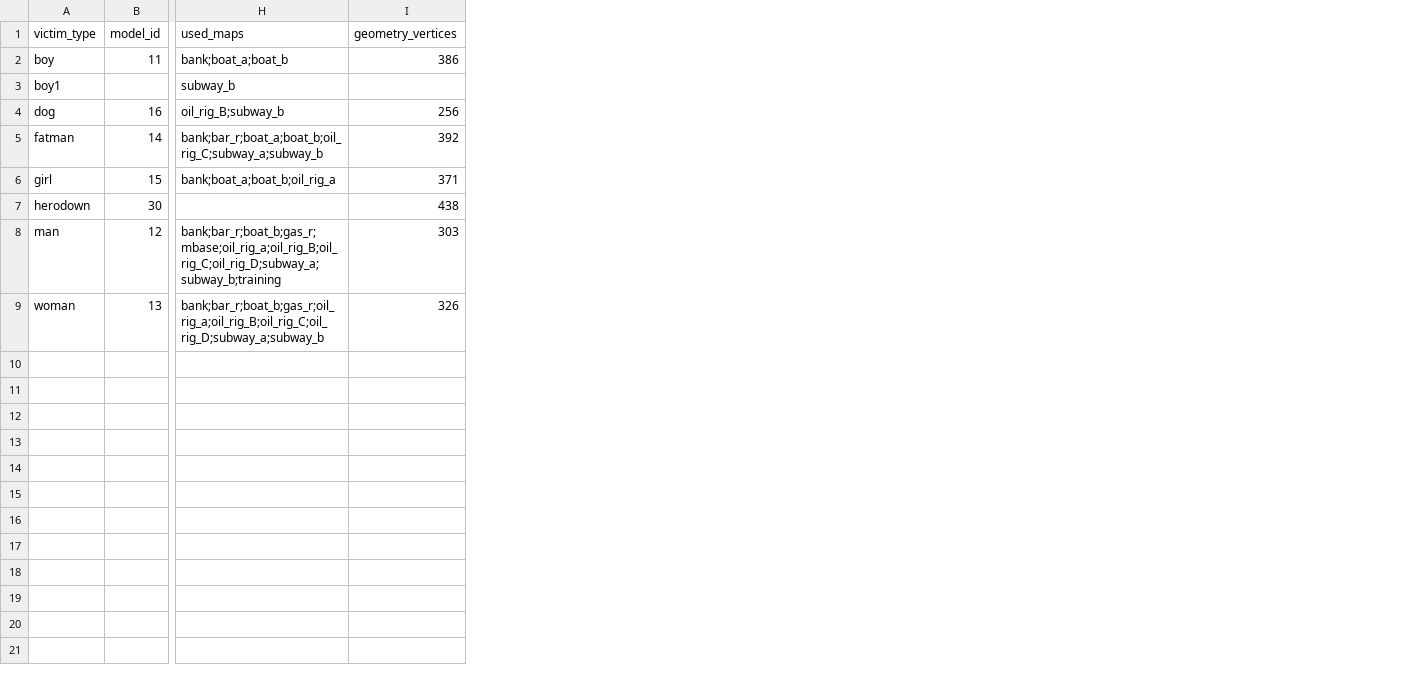
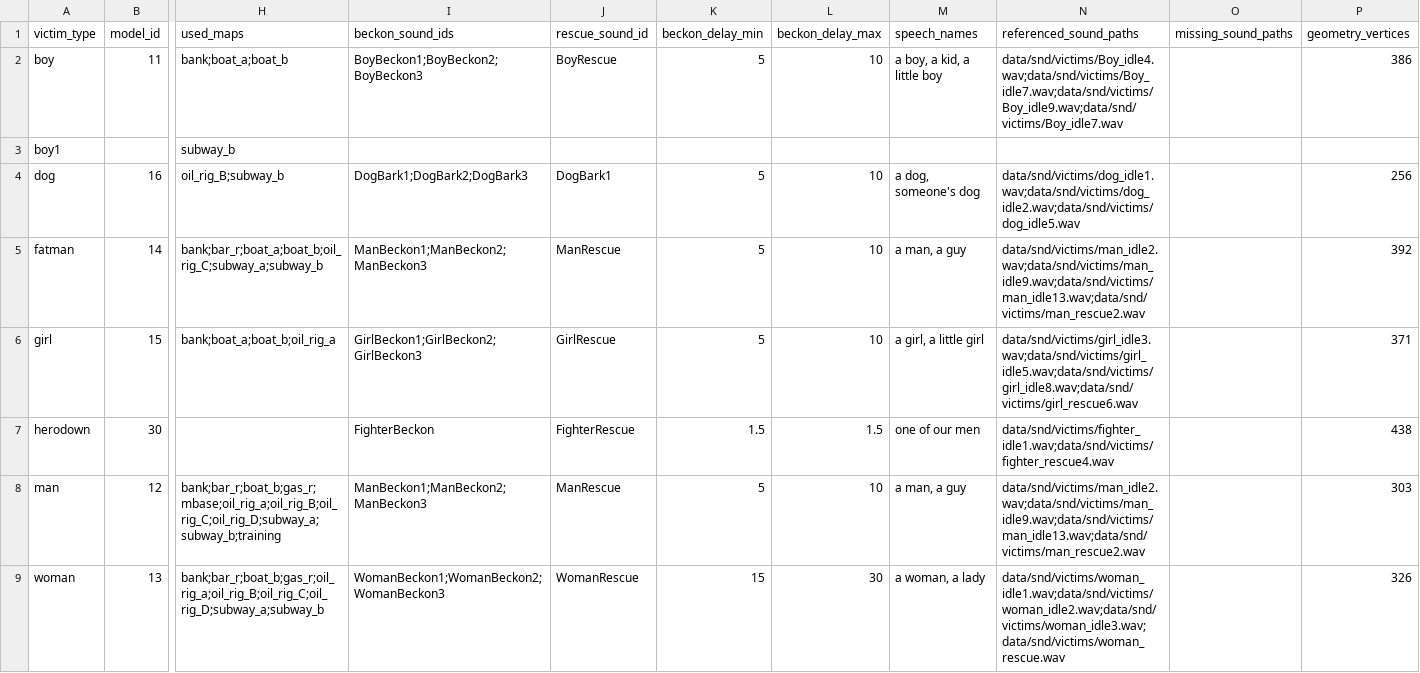
Before and after one commit to JacobPilawa/fdny-maps, a CSV file: decomp_revised/tracker/actor_asset_inventory.csv, drawn as a sheet; only a part is shown, gaps mark what is left out; the diff names each change by its address in the sheet, - before the commit and + after, or states it on an @@ line.

```diff
--- a/decomp_revised/tracker/actor_asset_inventory.csv
+++ b/decomp_revised/tracker/actor_asset_inventory.csv
+column I (beckon_sound_ids), rows 2-9: BoyBeckon1;BoyBeckon2;BoyBeckon3 |  | DogBark1;DogBark2;DogBark3 | ManBeckon1;ManBeckon2;ManBeckon3 | GirlBeckon1;GirlBeckon2;GirlBeckon3 | FighterBeckon | ManBeckon1;ManBeckon2;ManBeckon3 | WomanBeckon1;WomanBeckon2;WomanBeckon3
+column J (rescue_sound_id), rows 2-9: BoyRescue |  | DogBark1 | ManRescue | GirlRescue | FighterRescue | ManRescue | WomanRescue
+column K (beckon_delay_min), rows 2-9: 5 |  | 5 | 5 | 5 | 1.5 | 5 | 15
+column L (beckon_delay_max), rows 2-9: 10 |  | 10 | 10 | 10 | 1.5 | 10 | 30
+column M (speech_names), rows 2-9: a boy, a kid, a little boy |  | a dog, someone's dog | a man, a guy | a girl, a little girl | one of our men | a man, a guy | a woman, a lady
+column N (referenced_sound_paths), rows 2-9: data/snd/victims/Boy_idle4.wav;data/snd/victims/Boy_idle7.wav;data/snd/victims/Boy_idle9.wav;data/snd/victims/Boy_idle7.wav |  | data/snd/victims/dog_idle1.wav;data/snd/victims/dog_idle2.wav;data/snd/victims/dog_idle5.wav | data/snd/victims/man_idle2.wav;data/snd/victims/man_idle9.wav;data/snd/victims/man_idle13.wav;data/snd/victims/man_rescue2.wav | data/snd/victims/girl_idle3.wav;data/snd/victims/girl_idle5.wav;data/snd/victims/girl_idle8.wav;data/snd/victims/girl_rescue6.wav | data/snd/victims/fighter_idle1.wav;data/snd/victims/fighter_rescue4.wav | data/snd/victims/man_idle2.wav;data/snd/victims/man_idle9.wav;data/snd/victims/man_idle13.wav;data/snd/victims/man_rescue2.wav | data/snd/victims/woman_idle1.wav;data/snd/victims/woman_idle2.wav;data/snd/victims/woman_idle3.wav;data/snd/victims/woman_rescue.wav
+column O (missing_sound_paths), empty
```
Also changed, not shown: decomp_revised/tracker/milestones.csv, 8 other files.
